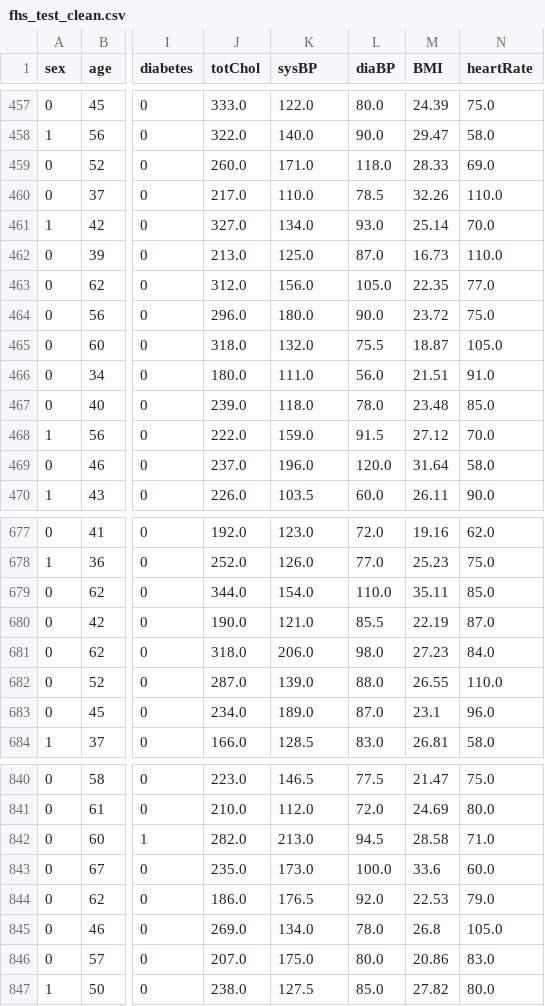
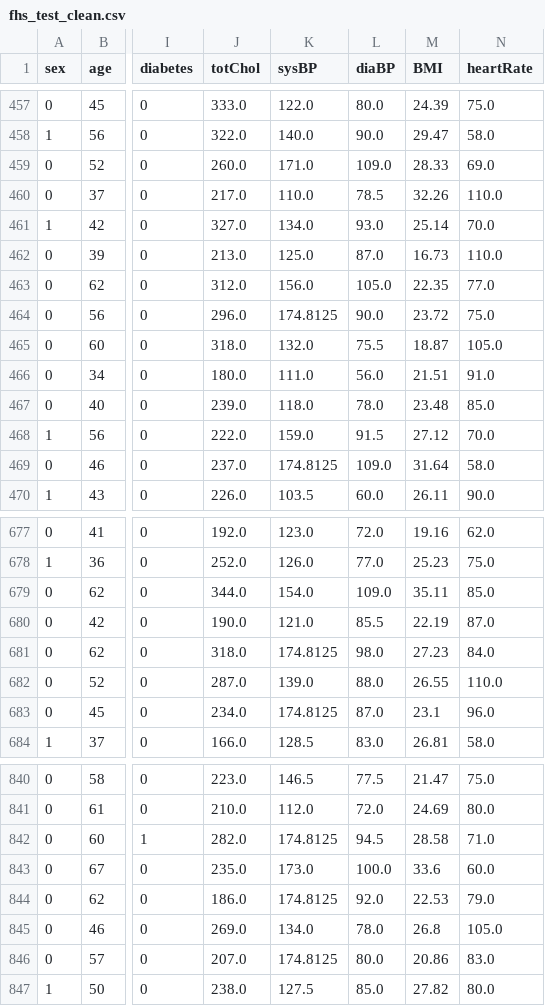
Before and after one commit to gsilver321/project_chd, a CSV file: fhs_test_clean.csv, drawn as a sheet; only a part is shown, gaps mark what is left out; the diff covers the shown part only; the diff names each change by its address in the sheet, - before the commit and + after, or states it on an @@ line.

```diff
--- a/fhs_test_clean.csv
+++ b/fhs_test_clean.csv
-L459 (diaBP): 118.0
+L459 (diaBP): 109.0
-K464 (sysBP): 180.0
+K464 (sysBP): 174.8125
-K469 (sysBP): 196.0
+K469 (sysBP): 174.8125
-L469 (diaBP): 120.0
+L469 (diaBP): 109.0
-L679 (diaBP): 110.0
+L679 (diaBP): 109.0
-K681 (sysBP): 206.0
+K681 (sysBP): 174.8125
-K683 (sysBP): 189.0
+K683 (sysBP): 174.8125
-K842 (sysBP): 213.0
+K842 (sysBP): 174.8125
-K844 (sysBP): 176.5
+K844 (sysBP): 174.8125
-K846 (sysBP): 175.0
+K846 (sysBP): 174.8125
```
Also changed, not shown: 58 edited cells elsewhere in this file.
